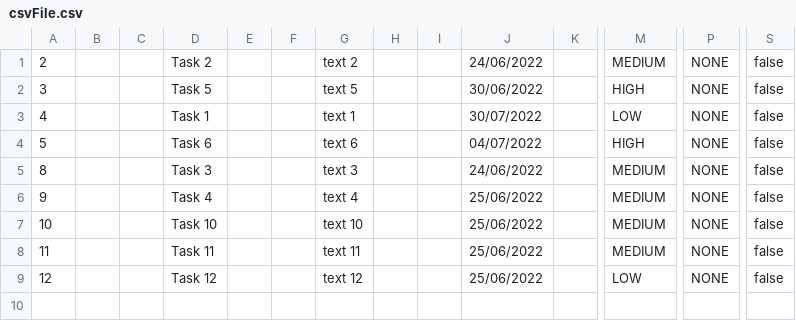
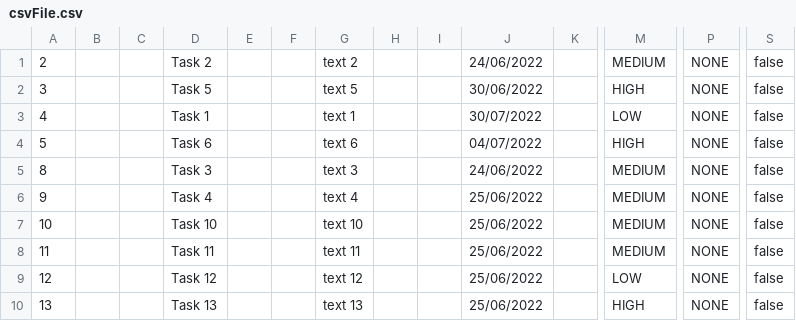
Before and after one commit to samGitHub93/task-manager-data, a CSV file: webapp/csvFile.csv, drawn as a sheet; only a part is shown, gaps mark what is left out; rows hold the shown columns only; the diff names each change by its address in the sheet, - before the commit and + after, or states it on an @@ line.

Commit message:
Commit changes to all files

```diff
--- a/webapp/csvFile.csv
+++ b/webapp/csvFile.csv
+row 10: 13 |  |  | Task 13 |  |  | text 13 |  |  | 25/06/2022 |  | HIGH | NONE | false
```
